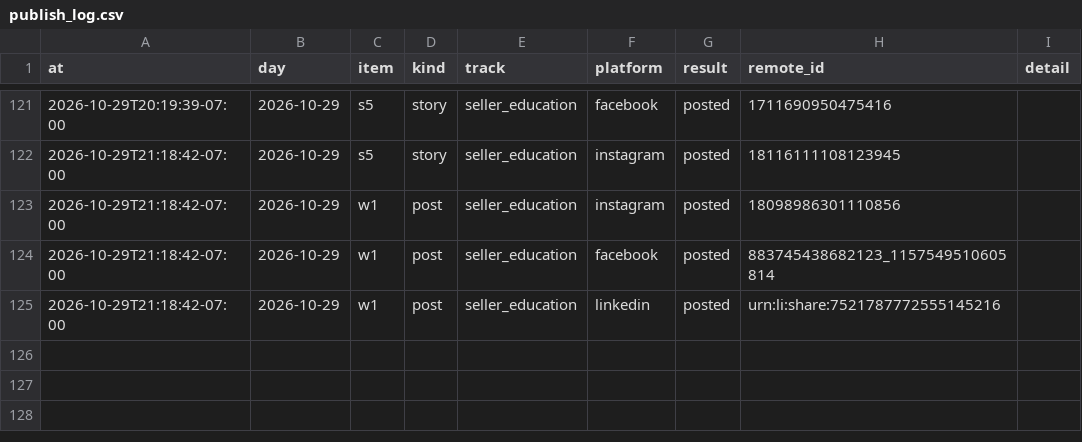
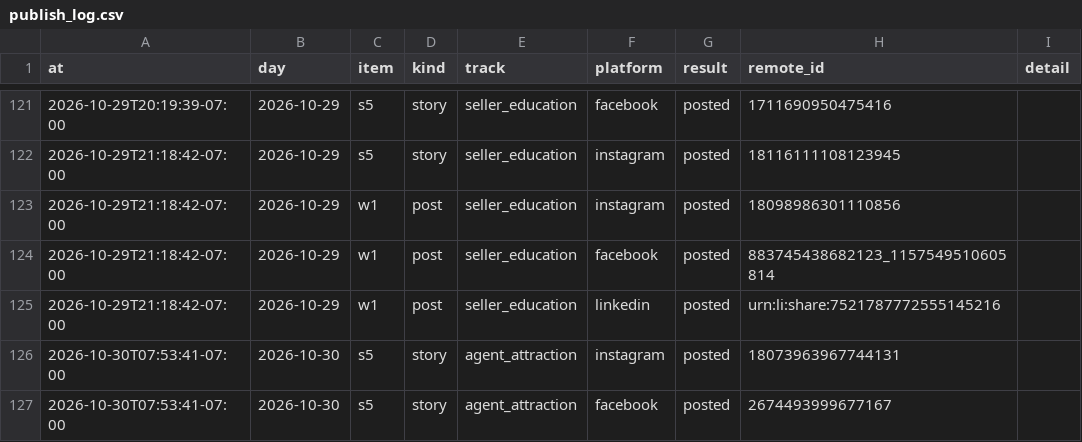
Before and after one commit to memorialdinh/memo-social-bot, a CSV file: data/publish_log.csv, drawn as a sheet; only a part is shown, gaps mark what is left out; the diff names each change by its address in the sheet, - before the commit and + after, or states it on an @@ line.

Commit message:
bot: published

```diff
--- a/data/publish_log.csv
+++ b/data/publish_log.csv
+row 126: 2026-10-30T07:53:41-07:00 | 2026-10-30 | s5 | story | agent_attraction | instagram | posted | 18073963967744131
+row 127: 2026-10-30T07:53:41-07:00 | 2026-10-30 | s5 | story | agent_attraction | facebook | posted | 2674493999677167
```
Also changed, not shown: 1 other file.
